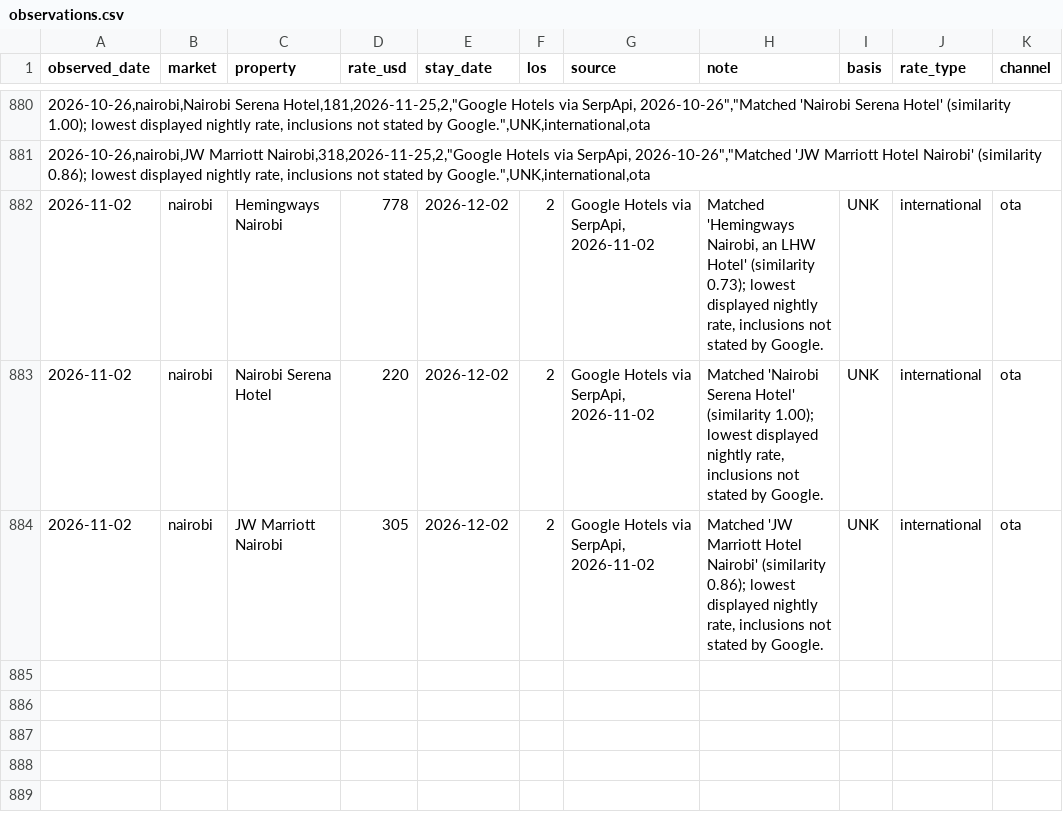
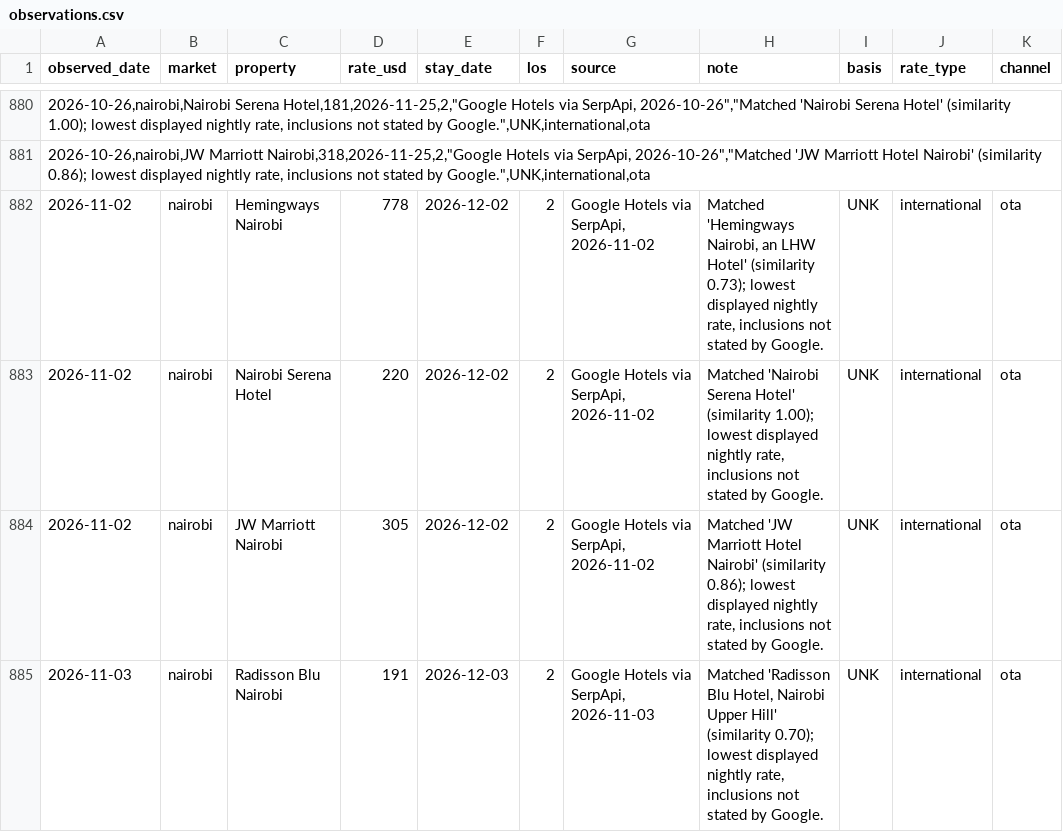
Before and after one commit to ogcollyns-creator/ea-hospitality-pulse, a CSV file: rates/observations.csv, drawn as a sheet; only a part is shown, gaps mark what is left out; the diff names each change by its address in the sheet, - before the commit and + after, or states it on an @@ line.

Commit message:
Rate & reputation pull 2026-11-03 12:35 UTC

```diff
--- a/rates/observations.csv
+++ b/rates/observations.csv
+row 885: 2026-11-03 | nairobi | Radisson Blu Nairobi | 191 | 2026-12-03 | 2 | Google Hotels via SerpApi, 2026-11-03 | Matched 'Radisson Blu Hotel, Nairobi Upper Hill' (similarity 0.70); lowest displayed nightly rate, inclusions not stated by Google. | UNK | international | ota
```
Also changed, not shown: 2 other files.
